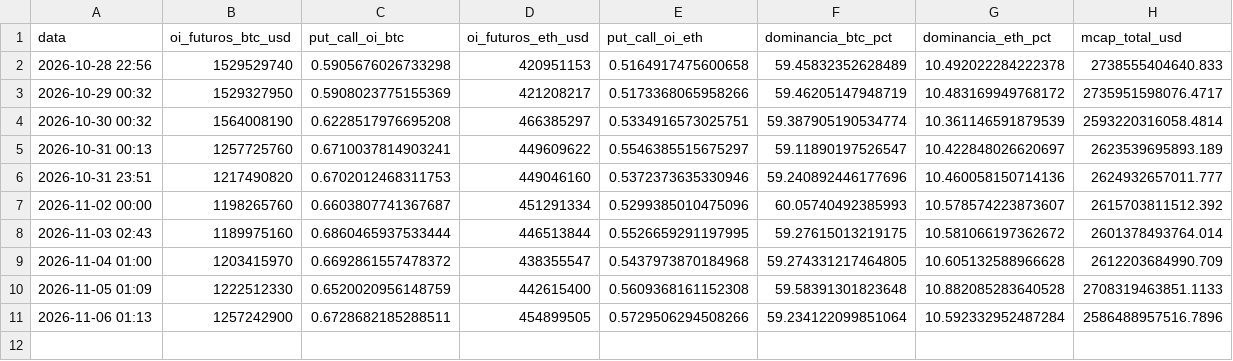
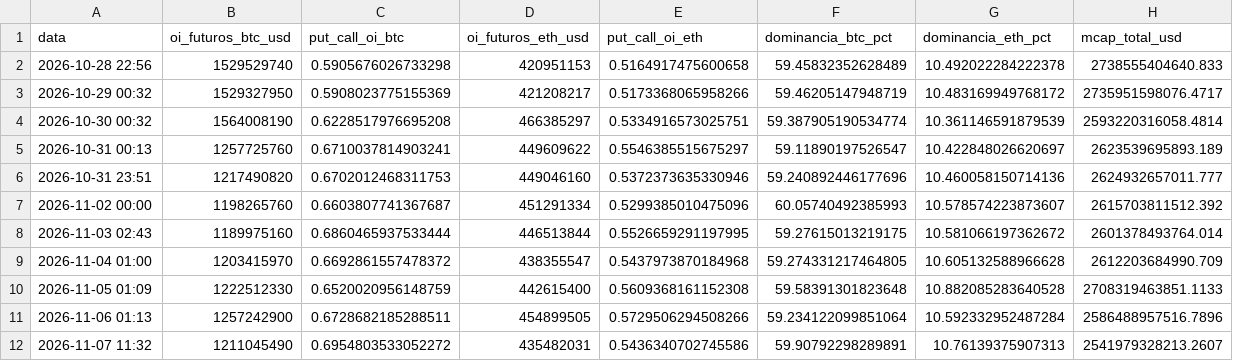
Before and after one commit to JKVitali/pbj-scanner, a CSV file: data/cripto/snapshots.csv, drawn as a sheet; the diff names each change by its address in the sheet, - before the commit and + after, or states it on an @@ line.

```diff
--- a/data/cripto/snapshots.csv
+++ b/data/cripto/snapshots.csv
+row 12: 2026-11-07 11:32 | 1211045490 | 0.6954803533052272 | 435482031 | 0.5436340702745586 | 59.90792298289891 | 10.76139375907313 | 2541979328213.2607
```
Also changed, not shown: data/btc/btc_indicadores.csv, data/btc/raw_blockchain_difficulty.csv, 16 other files.
